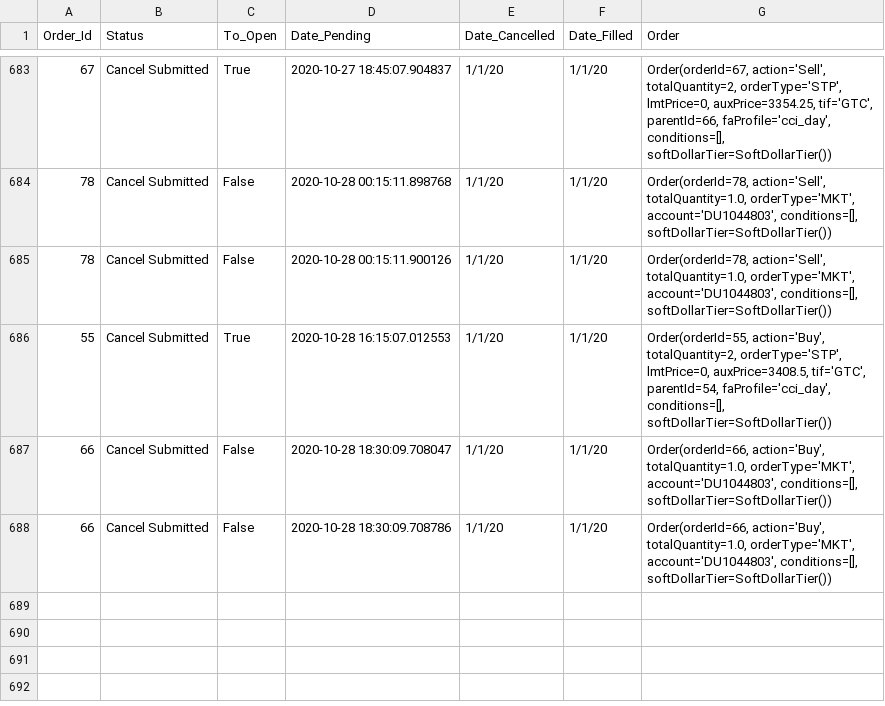
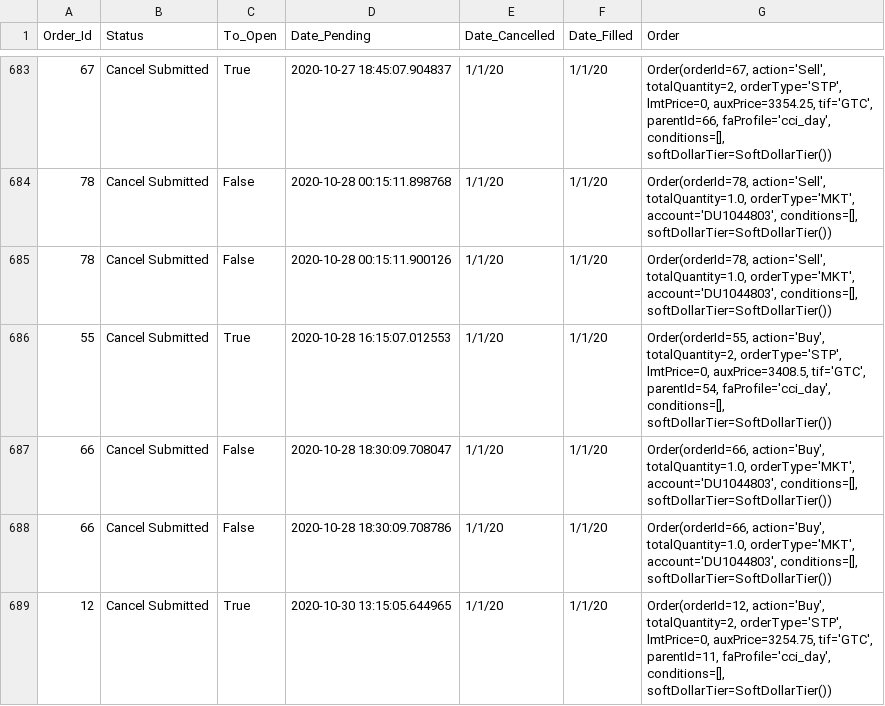
Before and after one commit to rkkreisel/ModelTrader, a CSV file: data/orders.csv, drawn as a sheet; only a part is shown, gaps mark what is left out; the diff names each change by its address in the sheet, - before the commit and + after, or states it on an @@ line.

```diff
--- a/data/orders.csv
+++ b/data/orders.csv
+row 689: 12 | Cancel Submitted | True | 2020-10-30 13:15:05.644965 | 1/1/20 | 1/1/20 | Order(orderId=12, action='Buy', totalQuantity=2, orderType='STP', lmtPrice=0, auxPrice=3254.75, tif='GTC', parentId=11, faProfile='cci_day', conditions=[], softDollarTier=SoftDollarTier())
```
Also changed, not shown: data/hist15.csv, 6 other files.
